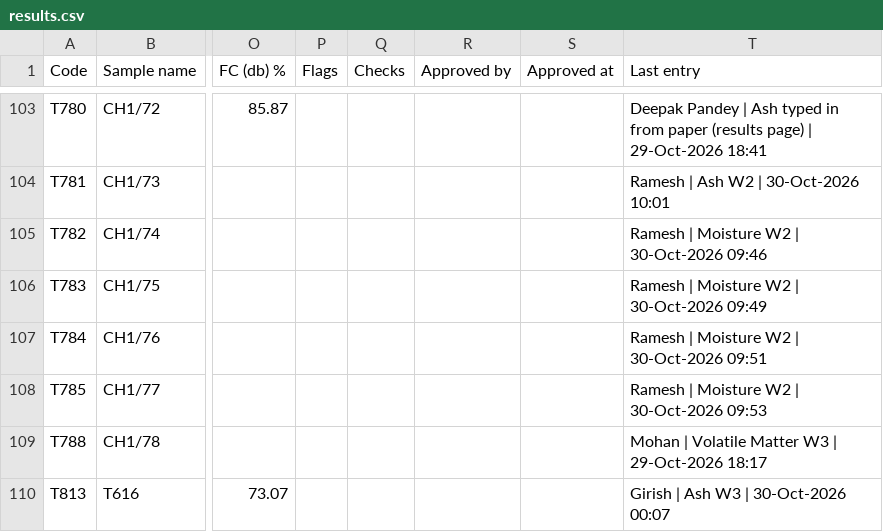
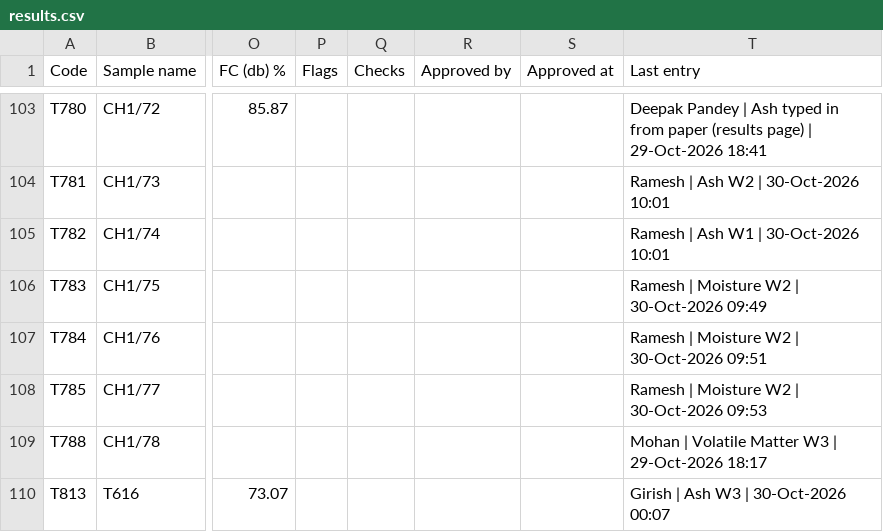
Before and after one commit to girish-vastrakar/weighing_data_QR, a CSV file: results.csv, drawn as a sheet; only a part is shown, gaps mark what is left out; the diff names each change by its address in the sheet, - before the commit and + after, or states it on an @@ line.

```diff
--- a/results.csv
+++ b/results.csv
-T105 (Last entry): Ramesh | Moisture W2 | 30-Oct-2026 09:46
+T105 (Last entry): Ramesh | Ash W1 | 30-Oct-2026 10:01
```
Also changed, not shown: 1 other file.
